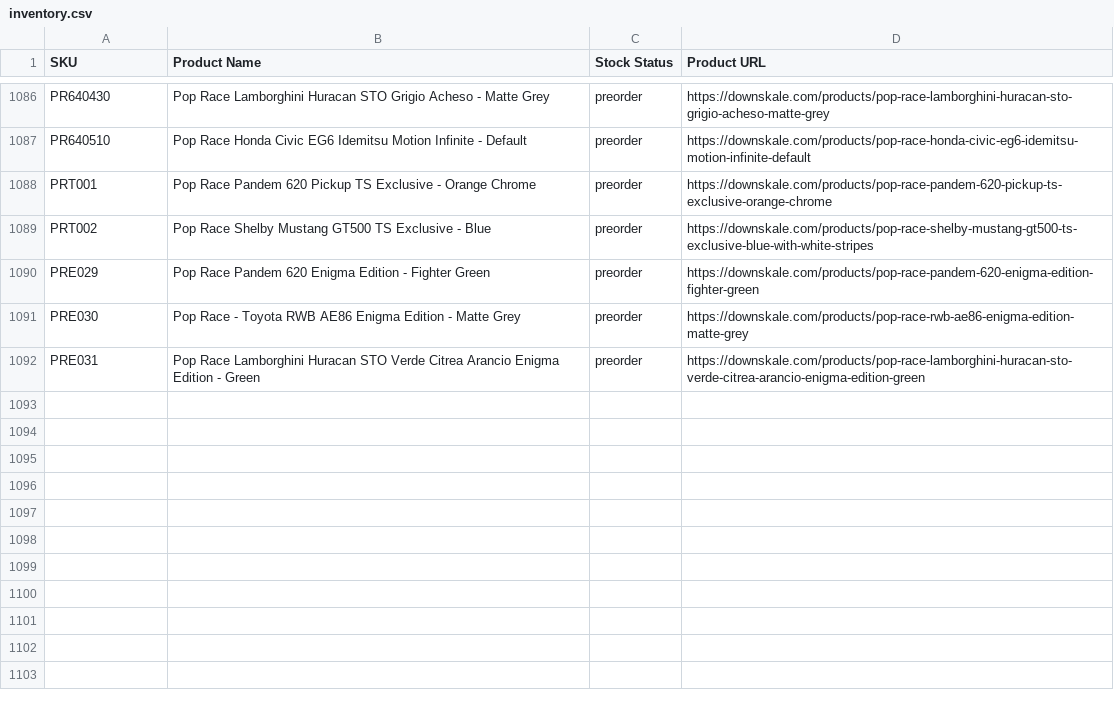
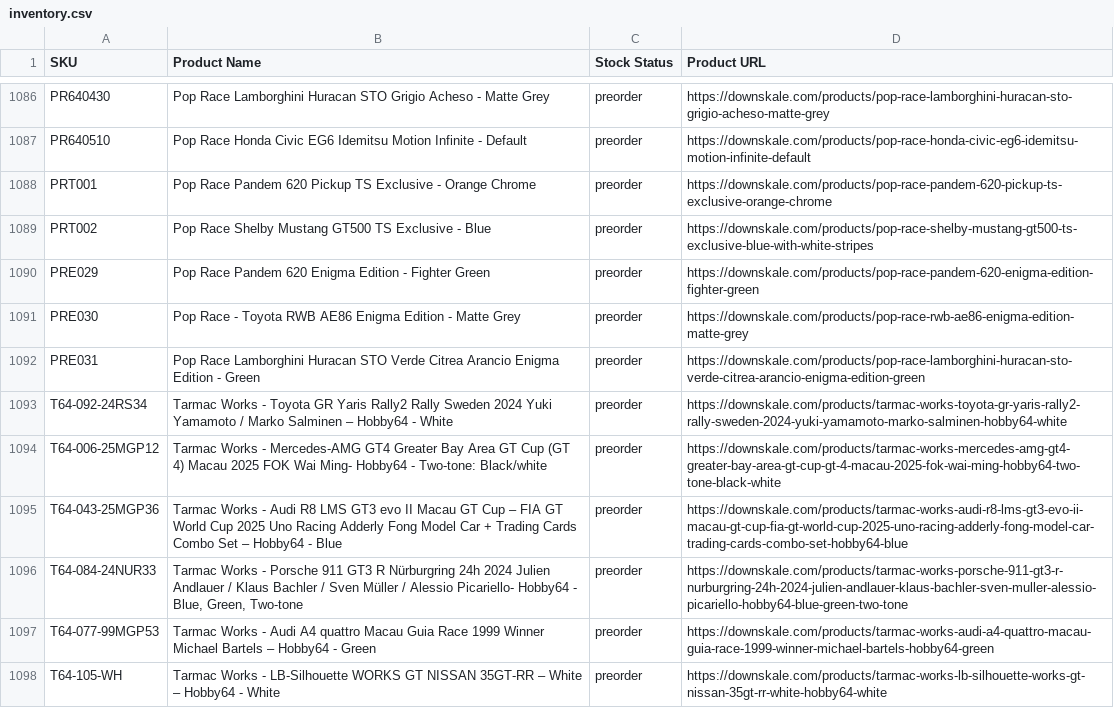
Before and after one commit to chrisboulas/downskale-inventory-feed-data, a CSV file: inventory.csv, drawn as a sheet; only a part is shown, gaps mark what is left out; the diff names each change by its address in the sheet, - before the commit and + after, or states it on an @@ line.

```diff
--- a/inventory.csv
+++ b/inventory.csv
+row 1093: T64-092-24RS34 | Tarmac Works - Toyota GR Yaris Rally2 Rally Sweden 2024 Yuki Yamamoto / Marko Salminen – Hobby64 - White | preorder | https://downskale.com/products/tarmac-works-toyota-gr-yaris-rally2-rally-sweden-2024-yuki-yamamoto-marko-salminen-hobby64-white
+row 1094: T64-006-25MGP12 | Tarmac Works - Mercedes-AMG GT4 Greater Bay Area GT Cup (GT 4) Macau 2025 FOK Wai Ming- Hobby64 - Two-tone: Black/white | preorder | https://downskale.com/products/tarmac-works-mercedes-amg-gt4-greater-bay-area-gt-cup-gt-4-macau-2025-fok-wai-ming-hobby64-two-tone-black-white
+row 1095: T64-043-25MGP36 | Tarmac Works - Audi R8 LMS GT3 evo II Macau GT Cup – FIA GT World Cup 2025 Uno Racing Adderly Fong Model Car + Trading Cards Combo Set – Hobby64 - Blue | preorder | https://downskale.com/products/tarmac-works-audi-r8-lms-gt3-evo-ii-macau-gt-cup-fia-gt-world-cup-2025-uno-racing-adderly-fong-model-car-trading-cards-combo-set-hobby64-blue
+row 1096: T64-084-24NUR33 | Tarmac Works - Porsche 911 GT3 R Nürburgring 24h 2024 Julien Andlauer / Klaus Bachler / Sven Müller / Alessio Picariello- Hobby64 - Blue, Green, Two-tone | preorder | https://downskale.com/products/tarmac-works-porsche-911-gt3-r-nurburgring-24h-2024-julien-andlauer-klaus-bachler-sven-muller-alessio-picariello-hobby64-blue-green-two-tone
+row 1097: T64-077-99MGP53 | Tarmac Works - Audi A4 quattro Macau Guia Race 1999 Winner Michael Bartels – Hobby64 - Green | preorder | https://downskale.com/products/tarmac-works-audi-a4-quattro-macau-guia-race-1999-winner-michael-bartels-hobby64-green
+row 1098: T64-105-WH | Tarmac Works - LB-Silhouette WORKS GT NISSAN 35GT-RR – White – Hobby64 - White | preorder | https://downskale.com/products/tarmac-works-lb-silhouette-works-gt-nissan-35gt-rr-white-hobby64-white
```
